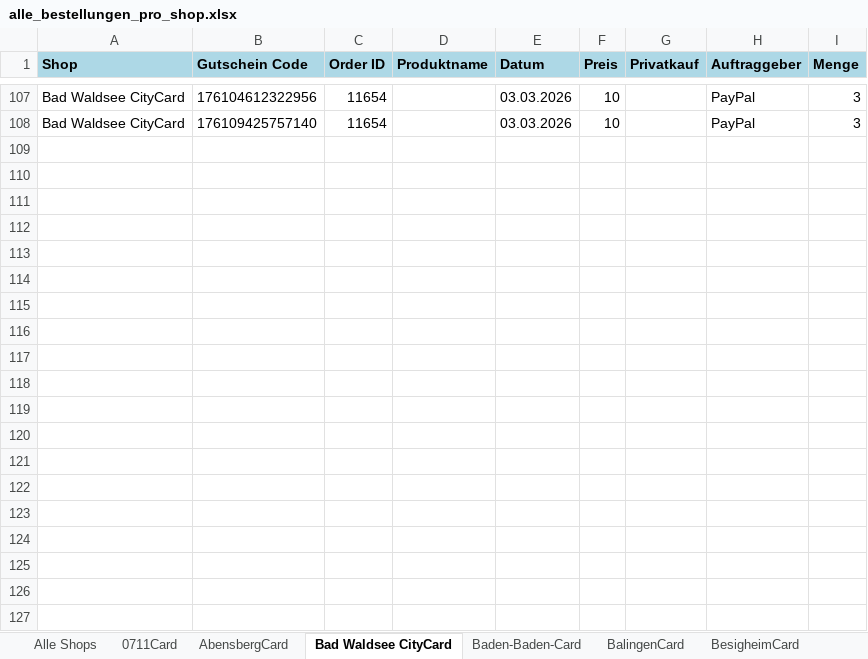
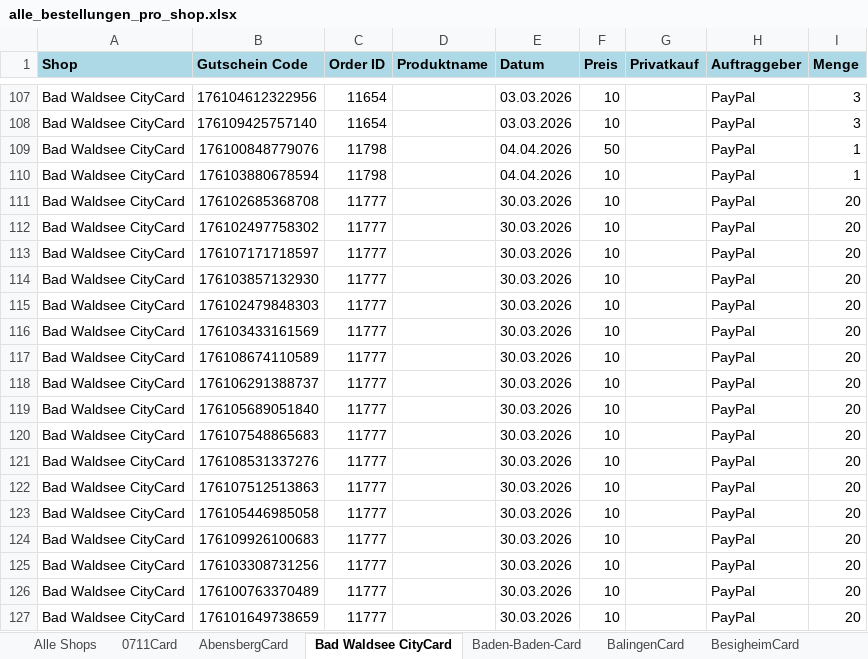
Before and after one commit to MarcoFeldhaus/Trolley, an Excel workbook: Controlling/Automatisation/alle_bestellungen_pro_shop.xlsx, sheet Bad Waldsee CityCard, drawn as a sheet; only a part is shown, gaps mark what is left out; values as stored, in another font and other column widths than the file's, no borders; the diff covers the shown part only; the diff names each change by its address in the sheet, - before the commit and + after, or states it on an @@ line.

```diff
--- a/Controlling/Automatisation/alle_bestellungen_pro_shop.xlsx (sheet Bad Waldsee CityCard)
+++ b/Controlling/Automatisation/alle_bestellungen_pro_shop.xlsx (sheet Bad Waldsee CityCard)
+row 109: Bad Waldsee CityCard | 176100848779076 | 11798 |  | 04.04.2026 | 50 |  | PayPal | 1
+row 110: Bad Waldsee CityCard | 176103880678594 | 11798 |  | 04.04.2026 | 10 |  | PayPal | 1
+row 111: Bad Waldsee CityCard | 176102685368708 | 11777 |  | 30.03.2026 | 10 |  | PayPal | 20
+row 112: Bad Waldsee CityCard | 176102497758302 | 11777 |  | 30.03.2026 | 10 |  | PayPal | 20
+row 113: Bad Waldsee CityCard | 176107171718597 | 11777 |  | 30.03.2026 | 10 |  | PayPal | 20
+row 114: Bad Waldsee CityCard | 176103857132930 | 11777 |  | 30.03.2026 | 10 |  | PayPal | 20
+row 115: Bad Waldsee CityCard | 176102479848303 | 11777 |  | 30.03.2026 | 10 |  | PayPal | 20
+row 116: Bad Waldsee CityCard | 176103433161569 | 11777 |  | 30.03.2026 | 10 |  | PayPal | 20
+row 117: Bad Waldsee CityCard | 176108674110589 | 11777 |  | 30.03.2026 | 10 |  | PayPal | 20
+row 118: Bad Waldsee CityCard | 176106291388737 | 11777 |  | 30.03.2026 | 10 |  | PayPal | 20
+row 119: Bad Waldsee CityCard | 176105689051840 | 11777 |  | 30.03.2026 | 10 |  | PayPal | 20
+row 120: Bad Waldsee CityCard | 176107548865683 | 11777 |  | 30.03.2026 | 10 |  | PayPal | 20
+row 121: Bad Waldsee CityCard | 176108531337276 | 11777 |  | 30.03.2026 | 10 |  | PayPal | 20
+row 122: Bad Waldsee CityCard | 176107512513863 | 11777 |  | 30.03.2026 | 10 |  | PayPal | 20
+row 123: Bad Waldsee CityCard | 176105446985058 | 11777 |  | 30.03.2026 | 10 |  | PayPal | 20
+row 124: Bad Waldsee CityCard | 176109926100683 | 11777 |  | 30.03.2026 | 10 |  | PayPal | 20
+row 125: Bad Waldsee CityCard | 176103308731256 | 11777 |  | 30.03.2026 | 10 |  | PayPal | 20
+row 126: Bad Waldsee CityCard | 176100763370489 | 11777 |  | 30.03.2026 | 10 |  | PayPal | 20
+row 127: Bad Waldsee CityCard | 176101649738659 | 11777 |  | 30.03.2026 | 10 |  | PayPal | 20
```
Also changed, not shown: 28 added rows elsewhere in this sheet, sheet Alle Shops, sheet ECHT FREIBURG CARD, sheet BalingenCard, sheet LahrCard, sheet HaslachCard, sheet 0711Card, 18 more sheets, 3 other files.
